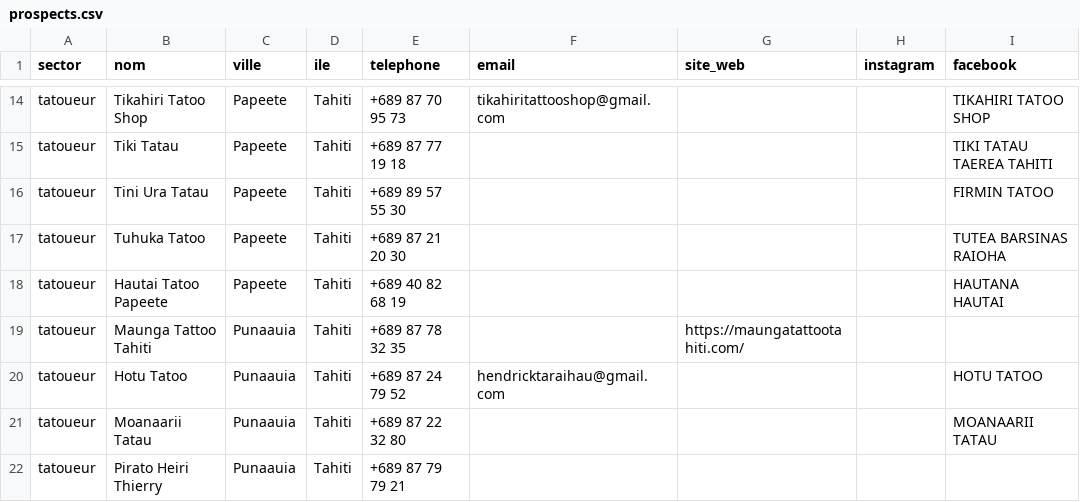
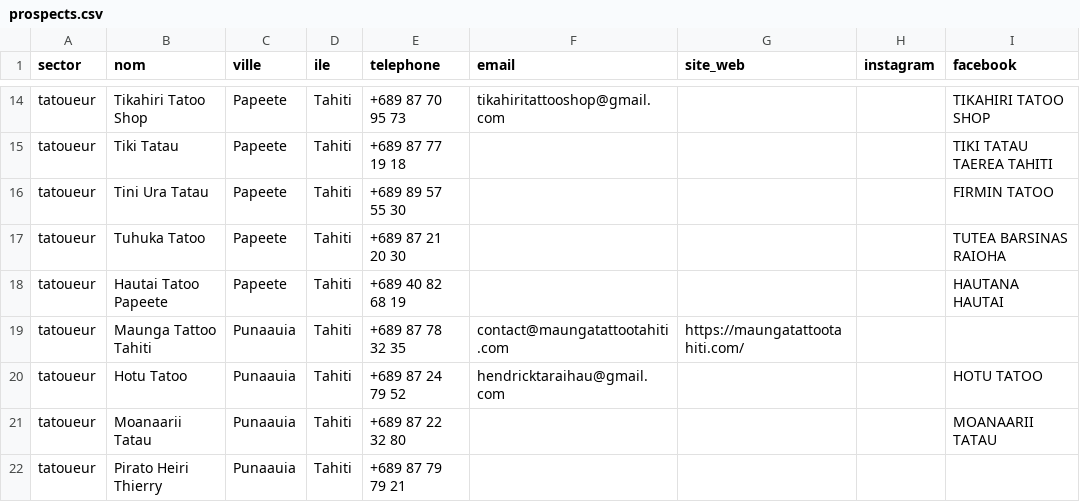
Before and after one commit to bookeasypf-cpu/bookeasy, a CSV file: marketing/prospects/prospects.csv, drawn as a sheet; only a part is shown, gaps mark what is left out; the diff covers the shown part only; the diff names each change by its address in the sheet, - before the commit and + after, or states it on an @@ line.

```diff
--- a/marketing/prospects/prospects.csv
+++ b/marketing/prospects/prospects.csv
-F19 (email): (empty)
+F19 (email): contact@maungatattootahiti.com
```
Also changed, not shown: 14 edited cells elsewhere in this file.
